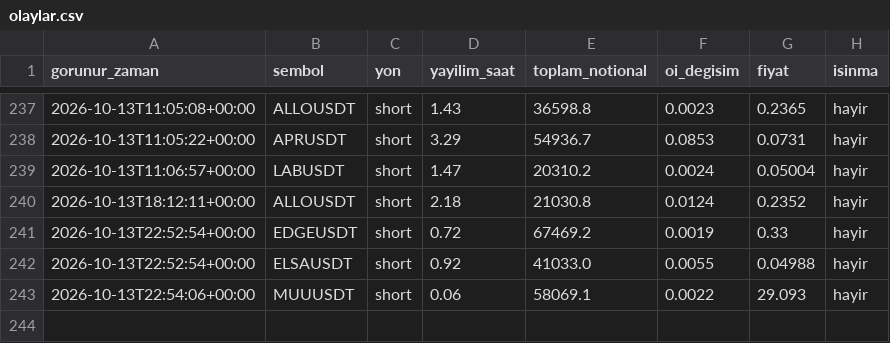
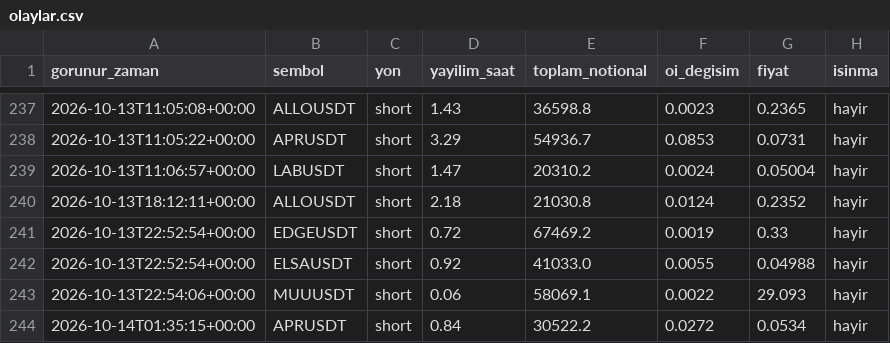
Before and after one commit to varmlx/balina-dedektor, a CSV file: olaylar.csv, drawn as a sheet; only a part is shown, gaps mark what is left out.

```diff
--- a/olaylar.csv
+++ b/olaylar.csv
@@ -243 +243,2 @@ gorunur_zaman,sembol,yon,yayilim_saat,toplam_notional,oi_degisim,fiyat,isinma
 2026-10-13T22:54:06+00:00,MUUUSDT,short,0.06,58069.1,0.0022,29.093,hayir
+2026-10-14T01:35:15+00:00,APRUSDT,short,0.84,30522.2,0.0272,0.0534,hayir
```
Also changed, not shown: 2 other files.
